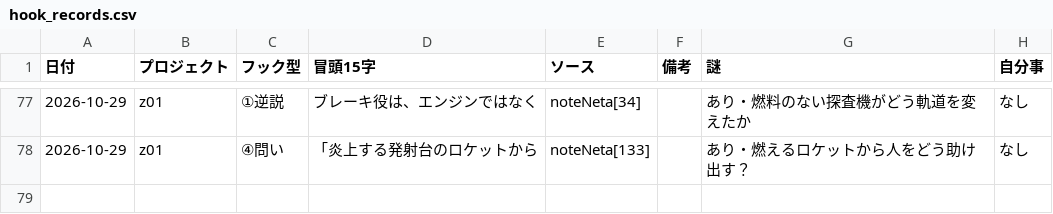
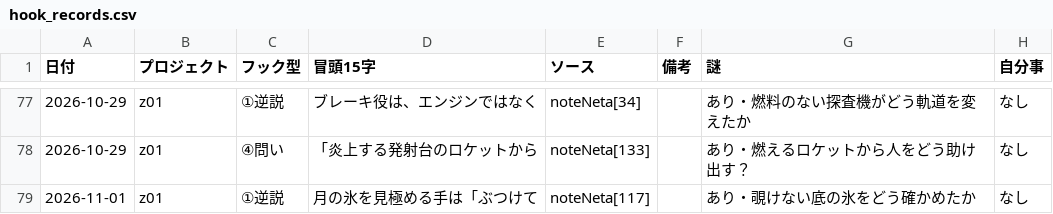
Before and after one commit to useakat/xClaude, a CSV file: logs/hook_records.csv, drawn as a sheet; only a part is shown, gaps mark what is left out; the diff names each change by its address in the sheet, - before the commit and + after, or states it on an @@ line.

```diff
--- a/logs/hook_records.csv
+++ b/logs/hook_records.csv
+row 79: 2026-11-01 | z01 | ①逆説 | 月の氷を見極める手は「ぶつけて | noteNeta[117] |  | あり・覗けない底の氷をどう確かめたか | なし
```
